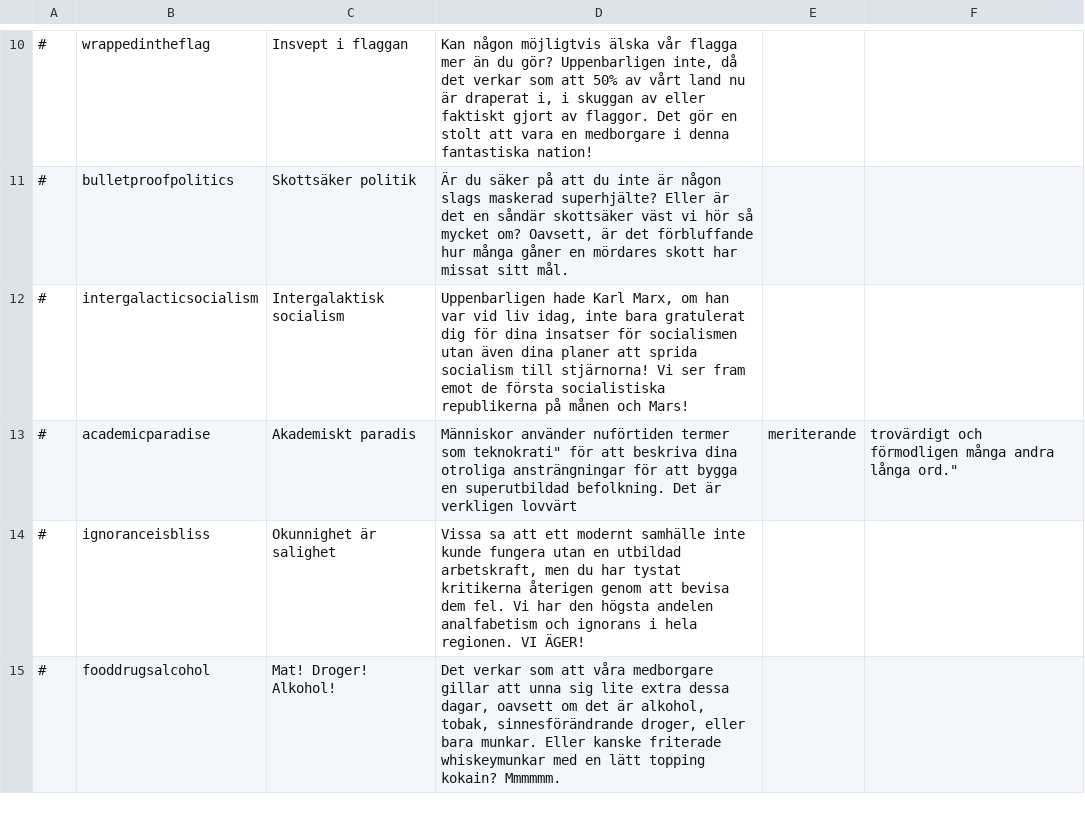
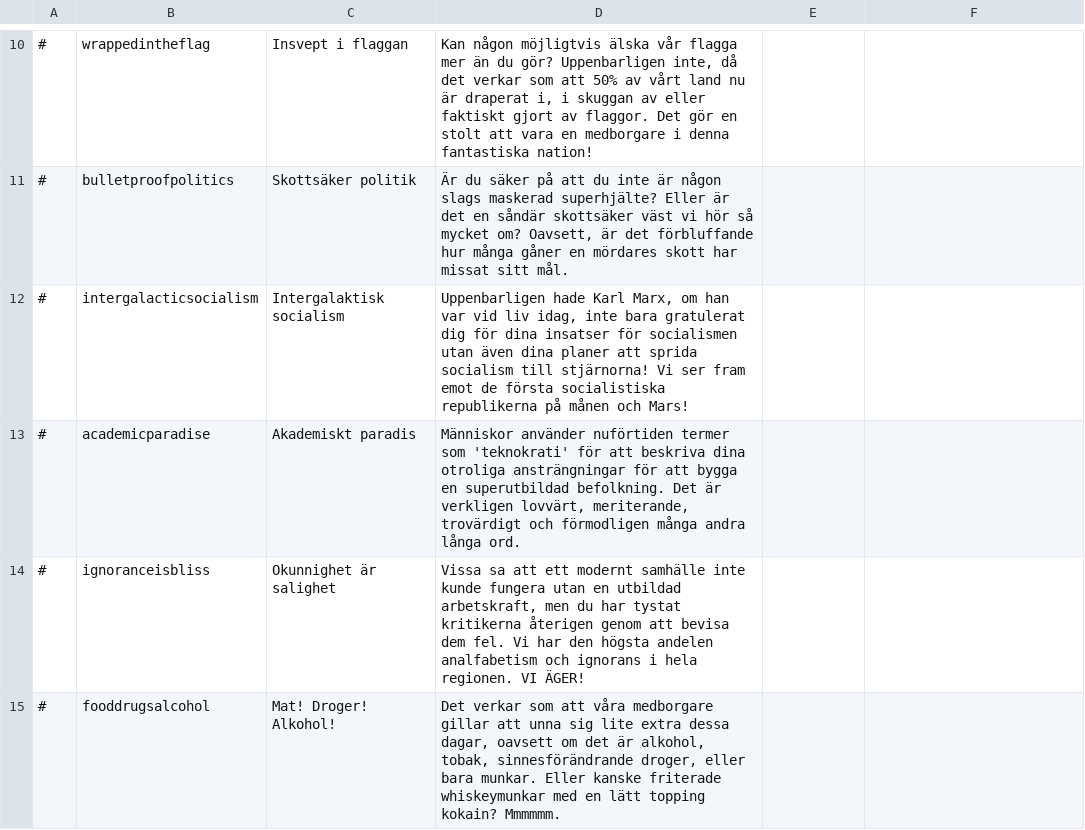
Before and after one commit to Elvispen03/D4-Overhaul-Expansion, a CSV file: translations/Swedish/achievements.csv, drawn as a sheet; only a part is shown, gaps mark what is left out.

Commit message:
Update achievements.csv

```diff
--- a/translations/Swedish/achievements.csv
+++ b/translations/Swedish/achievements.csv
@@ -12,3 +12,3 @@
 #,intergalacticsocialism,Intergalaktisk socialism,"Uppenbarligen hade Karl Marx, om han var vid liv idag, inte bara gratulerat dig för dina insatser för socialismen utan även dina planer att sprida socialism till stjärnorna! Vi ser fram emot de första socialistiska republikerna på månen och Mars!"
-#,academicparadise,Akademiskt paradis,"Människor använder nuförtiden termer som "teknokrati" för att beskriva dina otroliga ansträngningar för att bygga en superutbildad befolkning. Det är verkligen lovvärt, meriterande, trovärdigt och förmodligen många andra långa ord."
+#,academicparadise,Akademiskt paradis,"Människor använder nuförtiden termer som 'teknokrati' för att beskriva dina otroliga ansträngningar för att bygga en superutbildad befolkning. Det är verkligen lovvärt, meriterande, trovärdigt och förmodligen många andra långa ord."
 #,ignoranceisbliss,Okunnighet är salighet,"Vissa sa att ett modernt samhälle inte kunde fungera utan en utbildad arbetskraft, men du har tystat kritikerna återigen genom att bevisa dem fel. Vi har den högsta andelen analfabetism och ignorans i hela regionen. VI ÄGER!"
```
